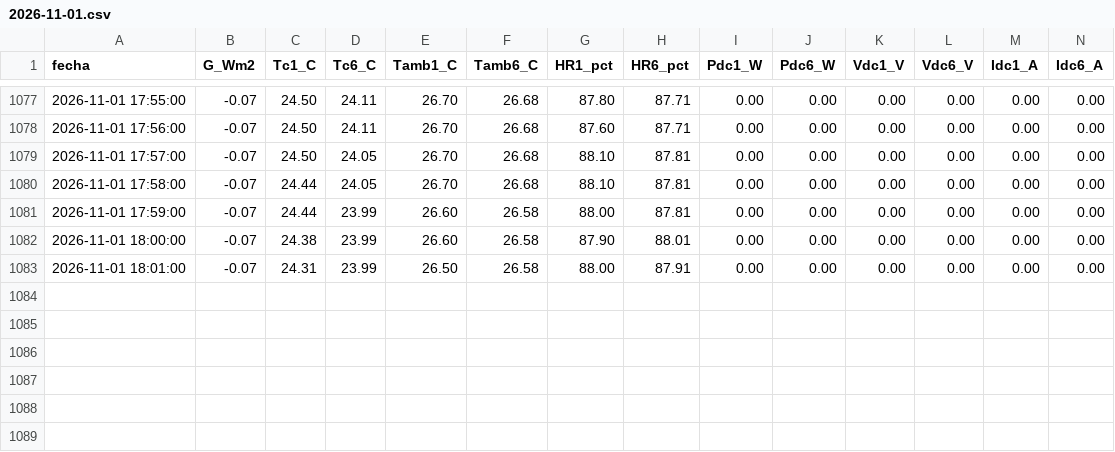
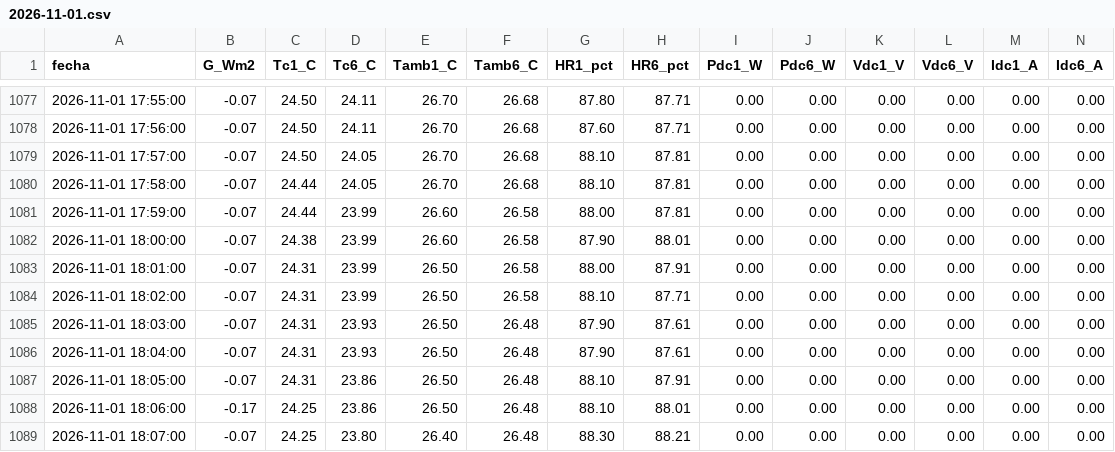
Before and after one commit to sthifen/pv-el5656-datos, a CSV file: datos/2026-11-01.csv, drawn as a sheet; only a part is shown, gaps mark what is left out.

Commit message:
datos 2026-11-01 18:07

```diff
--- a/datos/2026-11-01.csv
+++ b/datos/2026-11-01.csv
@@ -1083 +1083,7 @@ fecha,G_Wm2,Tc1_C,Tc6_C,Tamb1_C,Tamb6_C,HR1_pct,HR6_pct,Pdc1_W,Pdc6_W,Vdc1_V,Vdc
 2026-11-01 18:01:00,-0.07,24.31,23.99,26.50,26.58,88.00,87.91,0.00,0.00,0.00,0.00,0.00,0.00
+2026-11-01 18:02:00,-0.07,24.31,23.99,26.50,26.58,88.10,87.71,0.00,0.00,0.00,0.00,0.00,0.00
+2026-11-01 18:03:00,-0.07,24.31,23.93,26.50,26.48,87.90,87.61,0.00,0.00,0.00,0.00,0.00,0.00
+2026-11-01 18:04:00,-0.07,24.31,23.93,26.50,26.48,87.90,87.61,0.00,0.00,0.00,0.00,0.00,0.00
+2026-11-01 18:05:00,-0.07,24.31,23.86,26.50,26.48,88.10,87.91,0.00,0.00,0.00,0.00,0.00,0.00
+2026-11-01 18:06:00,-0.17,24.25,23.86,26.50,26.48,88.10,88.01,0.00,0.00,0.00,0.00,0.00,0.00
+2026-11-01 18:07:00,-0.07,24.25,23.80,26.40,26.48,88.30,88.21,0.00,0.00,0.00,0.00,0.00,0.00
```
